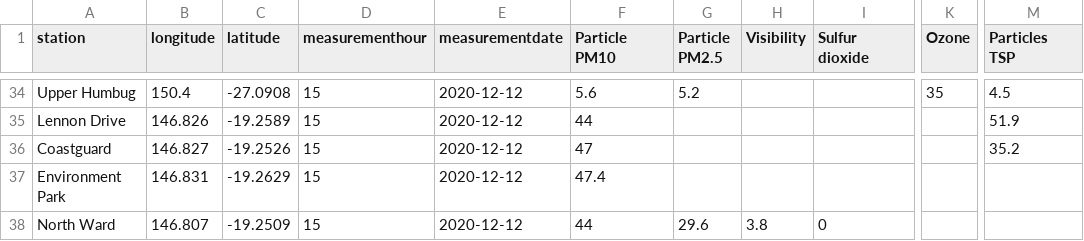
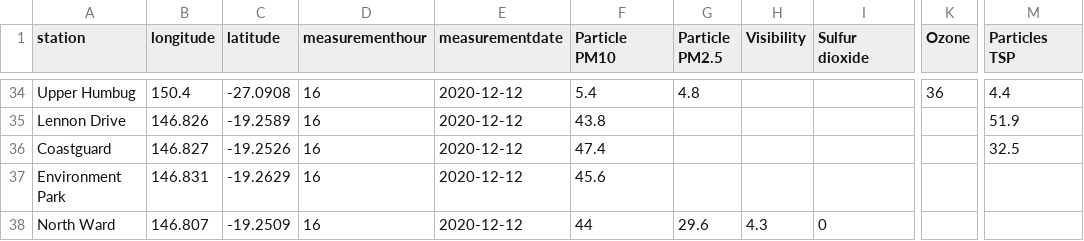
Before and after one commit to joshnicholas/data, a CSV file: latest_qld_air_quality.csv, drawn as a sheet; only a part is shown, gaps mark what is left out; the diff covers the shown part only; the diff names each change by its address in the sheet, - before the commit and + after, or states it on an @@ line.

```diff
--- a/latest_qld_air_quality.csv
+++ b/latest_qld_air_quality.csv
-D34:D38 (measurementhour): 15
+D34:D38 (measurementhour): 16
-F34 (Particle PM10): 5.6
+F34 (Particle PM10): 5.4
-G34 (Particle PM2.5): 5.2
+G34 (Particle PM2.5): 4.8
-K34 (Ozone): 35
+K34 (Ozone): 36
-M34 (Particles TSP): 4.5
+M34 (Particles TSP): 4.4
-F35 (Particle PM10): 44
+F35 (Particle PM10): 43.8
-F36 (Particle PM10): 47
+F36 (Particle PM10): 47.4
-M36 (Particles TSP): 35.2
+M36 (Particles TSP): 32.5
-F37 (Particle PM10): 47.4
+F37 (Particle PM10): 45.6
-H38 (Visibility): 3.8
+H38 (Visibility): 4.3
```
Also changed, not shown: 95 edited cells elsewhere in this file, 1 other file.
